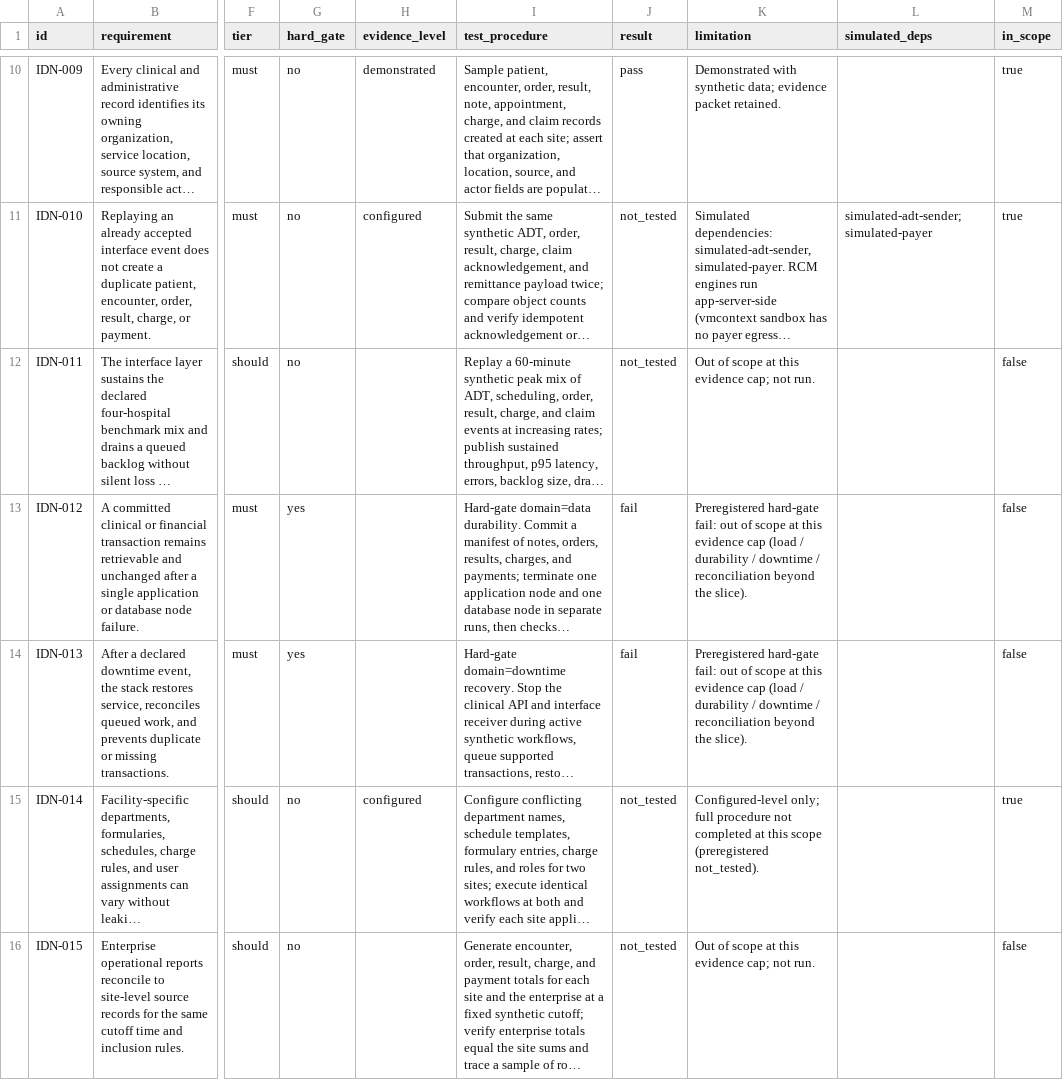
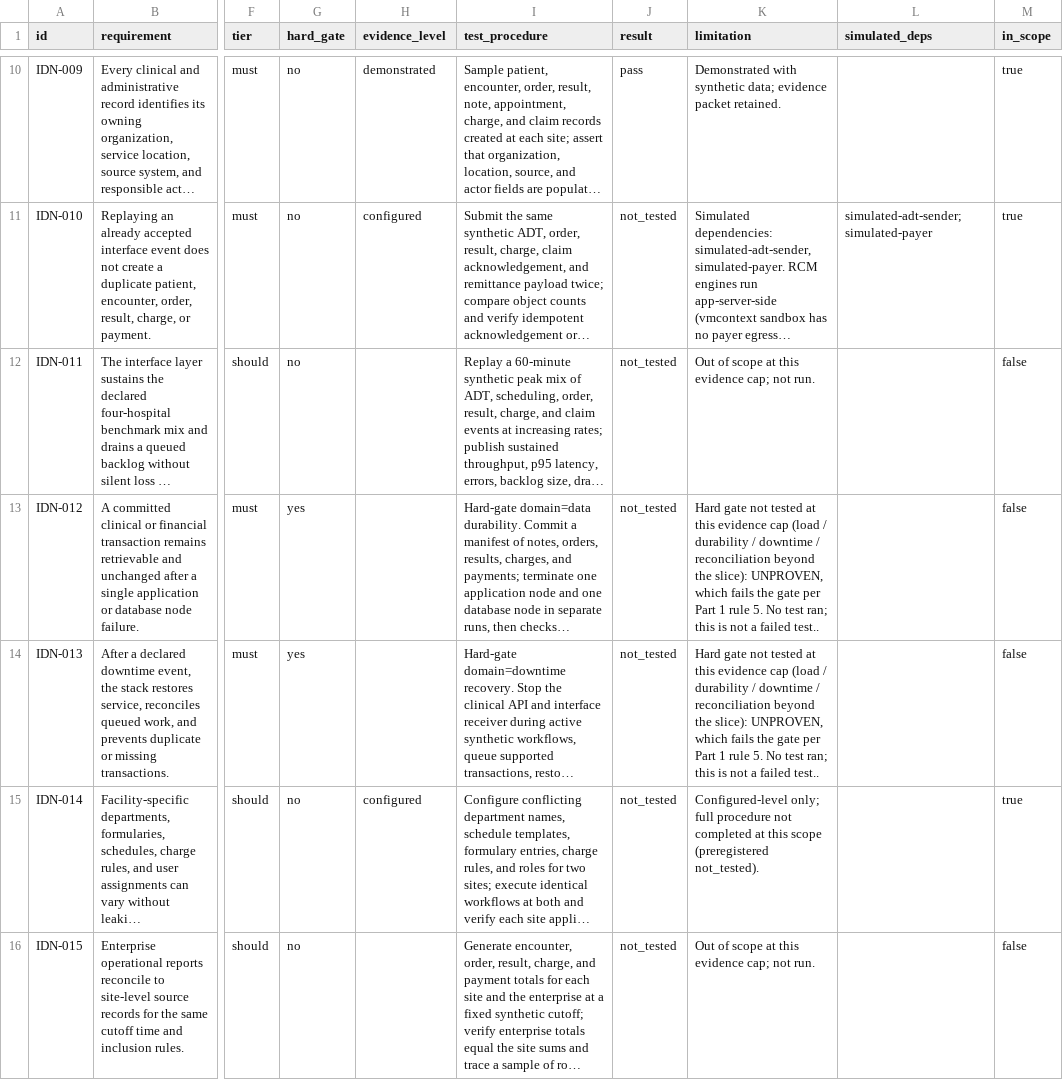
Before and after one commit to mgc26/vitals-vars-toolkits, a CSV file: 35_open_ehr_assembly/scored_matrix.csv, drawn as a sheet; only a part is shown, gaps mark what is left out; long unchanged cells end in …; the diff covers the shown part only; the diff names each change by its address in the sheet, - before the commit and + after, or states it on an @@ line.

Commit message:
Update toolkit: 35_open_ehr_assembly

```diff
--- a/35_open_ehr_assembly/scored_matrix.csv
+++ b/35_open_ehr_assembly/scored_matrix.csv
-J13:J14 (result): fail
+J13:J14 (result): not_tested
-K13:K14 (limitation): Preregistered hard-gate fail: out of scope at this evidence cap (load / durability / downtime / reconciliation beyond the slice).
+K13:K14 (limitation): Hard gate not tested at this evidence cap (load / durability / downtime / reconciliation beyond the slice): UNPROVEN, which fails the gate per Part 1 rule 5. No test ran; this is not a failed test..
```
Also changed, not shown: 14 edited cells elsewhere in this file, 2 other files.
